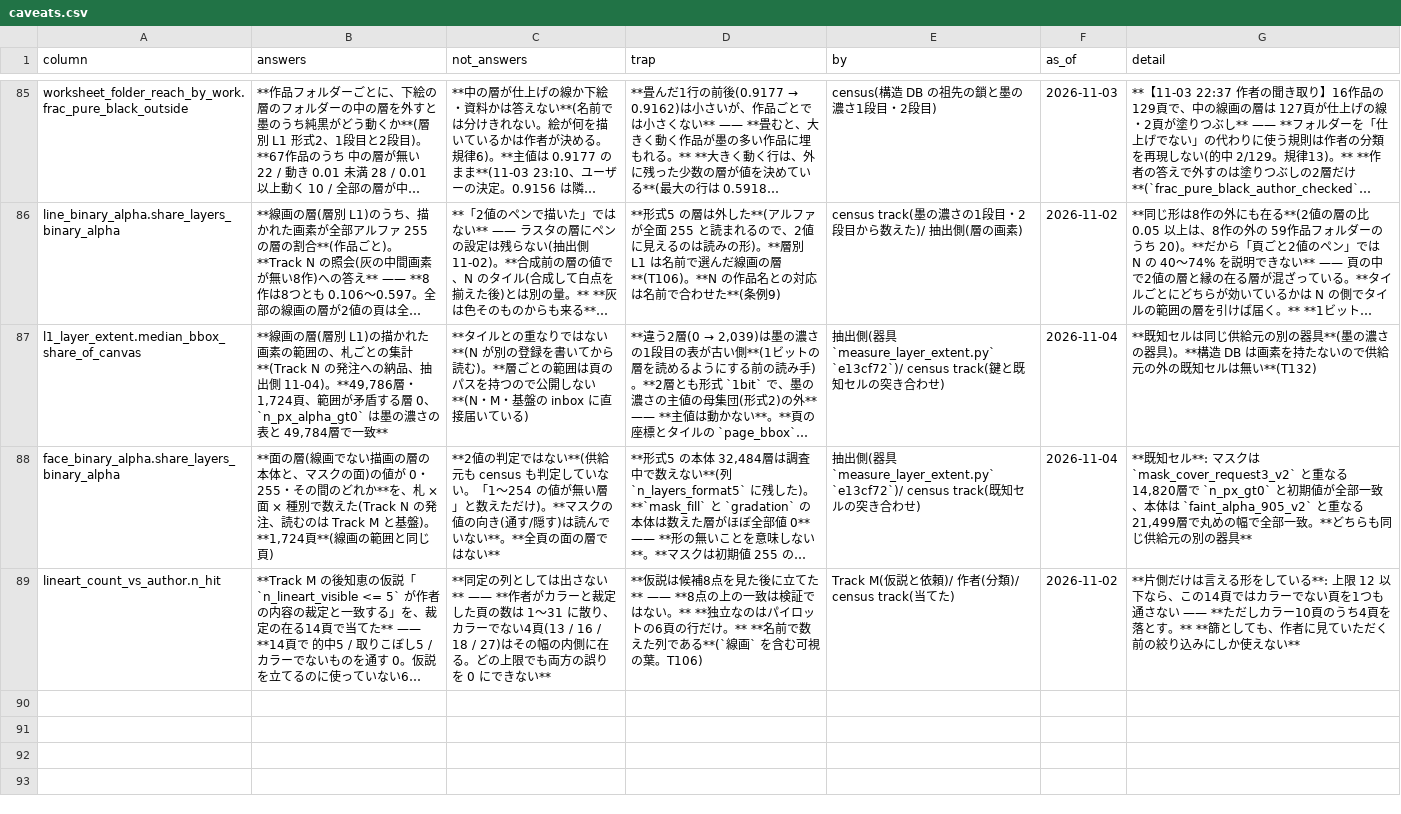
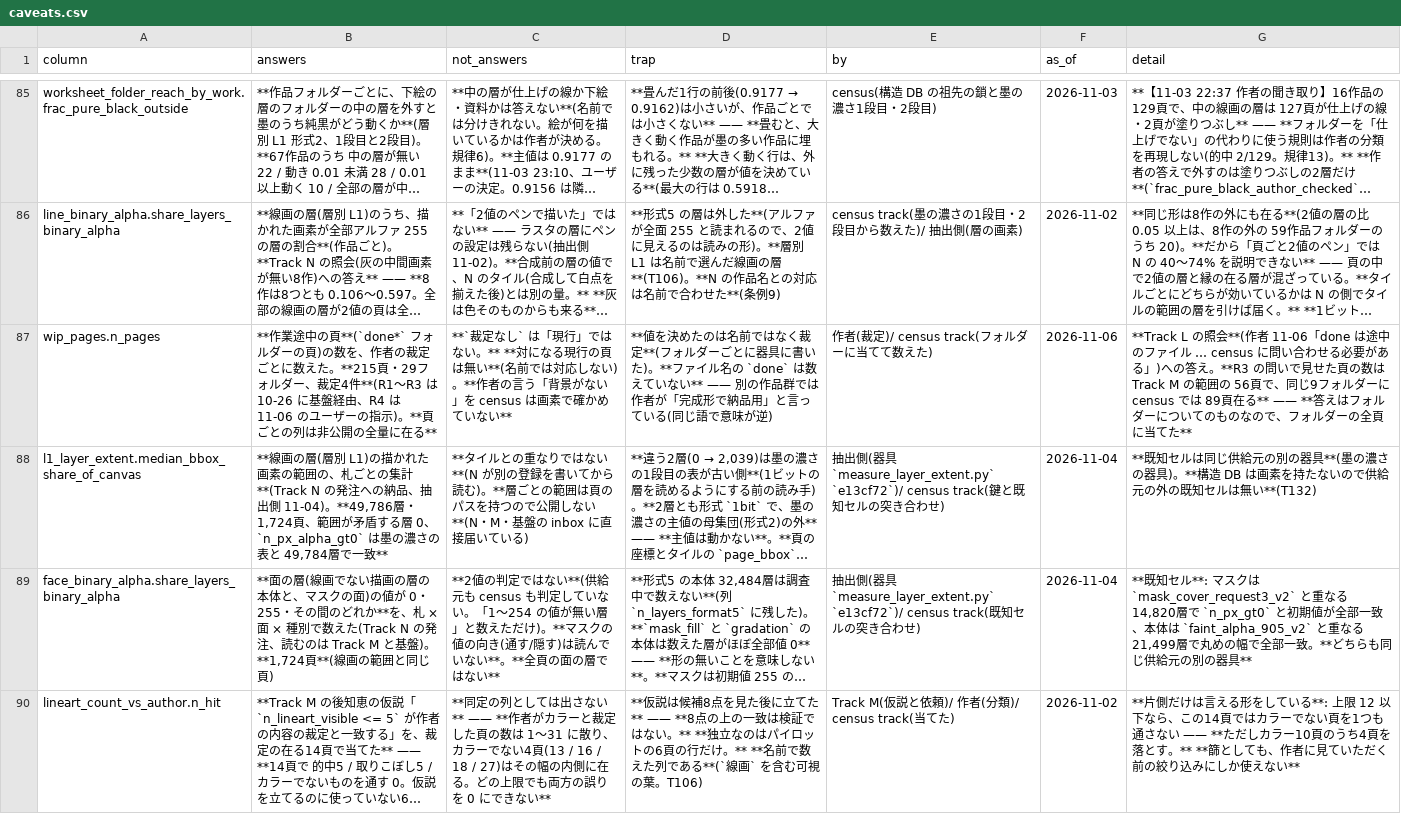
Before and after one commit to kuromook/gen_lineart, a CSV file: census/caveats.csv, drawn as a sheet; only a part is shown, gaps mark what is left out; long unchanged cells end in …; the diff names each change by its address in the sheet, - before the commit and + after, or states it on an @@ line.

```diff
--- a/census/caveats.csv
+++ b/census/caveats.csv
+row 87: wip_pages.n_pages | **作業途中の頁**(`done*` フォルダーの頁)の数を、作者の裁定ごとに数えた。**215頁・29フォルダー、裁定4件**(R1〜R3 は 10-26 に基盤経由、R4 は 11-06 のユーザーの指示)。**頁ごとの列は非公開の全量に在る** | **`裁定なし` は「現行」ではない。** **対になる現行の頁は無い**(名前では対応しない)。**作者の言う「背景がない」を census は画素で確かめていない** | **値を決めたのは名前ではなく裁定**(フォルダーごとに器具に書いた)。**ファイル名の `done` は数えていない** —— 別の作品群では作者が「完成形で納品用」と言っている(同じ語で意味が逆) | 作者(裁定)/ census track(フォルダーに当てて数えた) | 2026-11-06 | **Track L の照会**(作者 11-06「done は途中のファイル … census に問い合わせる必要がある」)への答え。**R3 の問いで見せた頁の数は Track M の範囲の 56頁で、同じ9フォルダーに census では 89頁在る** —— **答えはフォルダーについてのものなので、フォルダーの全頁に当てた**
```
Also changed, not shown: census/provenance.csv, 9 other files.
